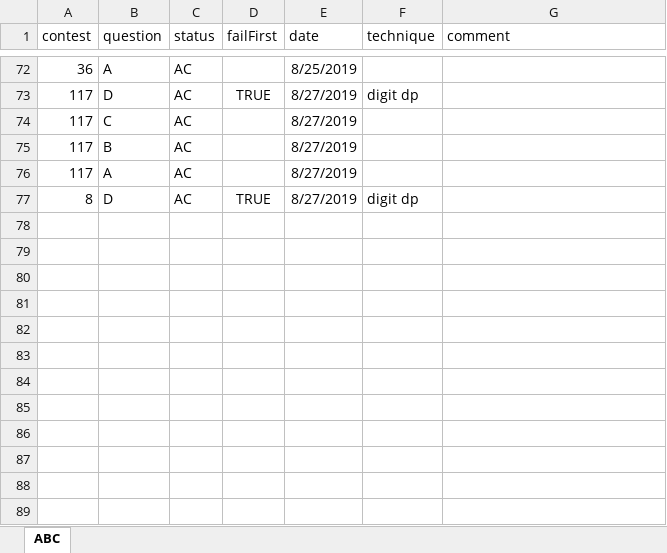
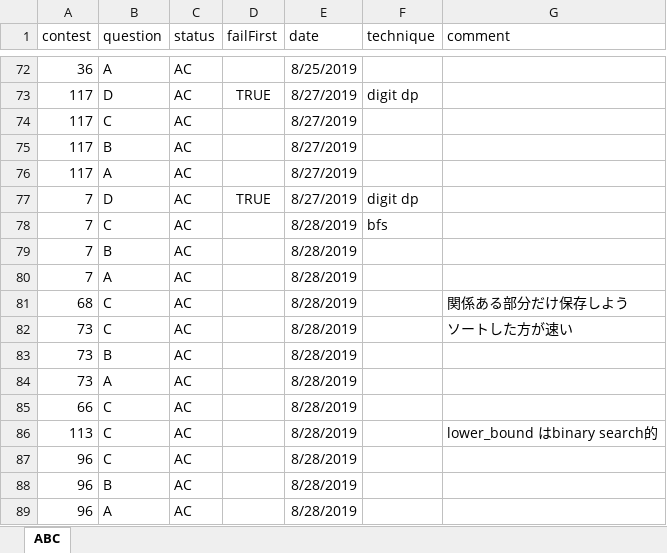
Before and after one commit to KeiShimon/AtCoder, an Excel workbook: AtCoder_record.xlsx, sheet ABC, drawn as a sheet; only a part is shown, gaps mark what is left out; values as stored, in another font and other column widths than the file's, no borders; the diff names each change by its address in the sheet, - before the commit and + after, or states it on an @@ line.

Commit message:
practice past contests

```diff
--- a/AtCoder_record.xlsx (sheet ABC)
+++ b/AtCoder_record.xlsx (sheet ABC)
-A77 (contest): 8
+A77 (contest): 7
+row 78: 7 | C | AC |  | 8/28/2019 | bfs
+row 79: 7 | B | AC |  | 8/28/2019
+row 80: 7 | A | AC |  | 8/28/2019
+row 81: 68 | C | AC |  | 8/28/2019 |  | 関係ある部分だけ保存しよう
+row 82: 73 | C | AC |  | 8/28/2019 |  | ソートした方が速い
+row 83: 73 | B | AC |  | 8/28/2019
+row 84: 73 | A | AC |  | 8/28/2019
+row 85: 66 | C | AC |  | 8/28/2019
+row 86: 113 | C | AC |  | 8/28/2019 |  | lower_bound はbinary search的
+row 87: 96 | C | AC |  | 8/28/2019
+row 88: 96 | B | AC |  | 8/28/2019
+row 89: 96 | A | AC |  | 8/28/2019
```
Also changed, not shown: 29 other files.
